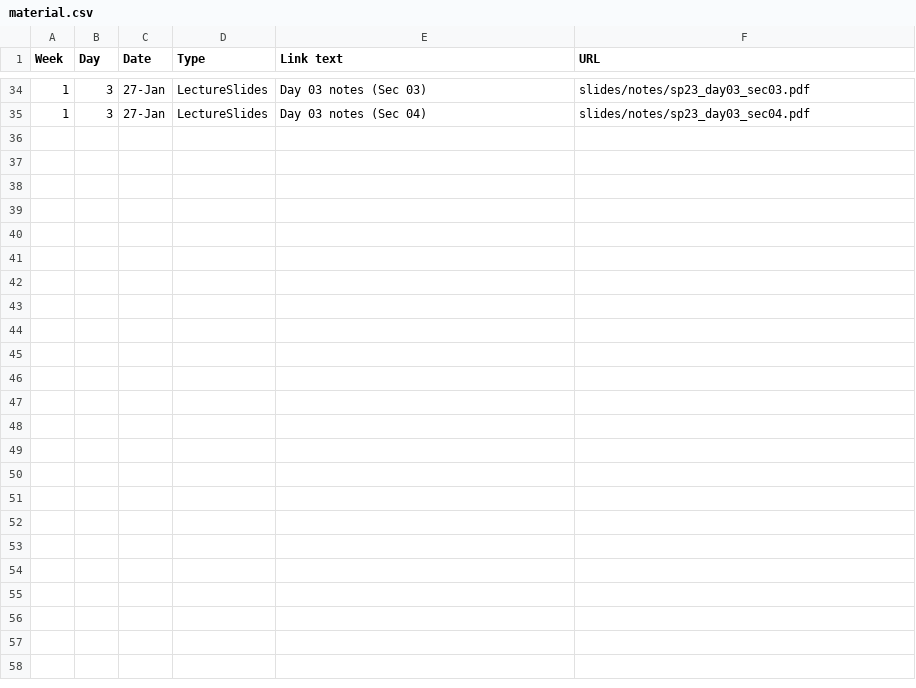
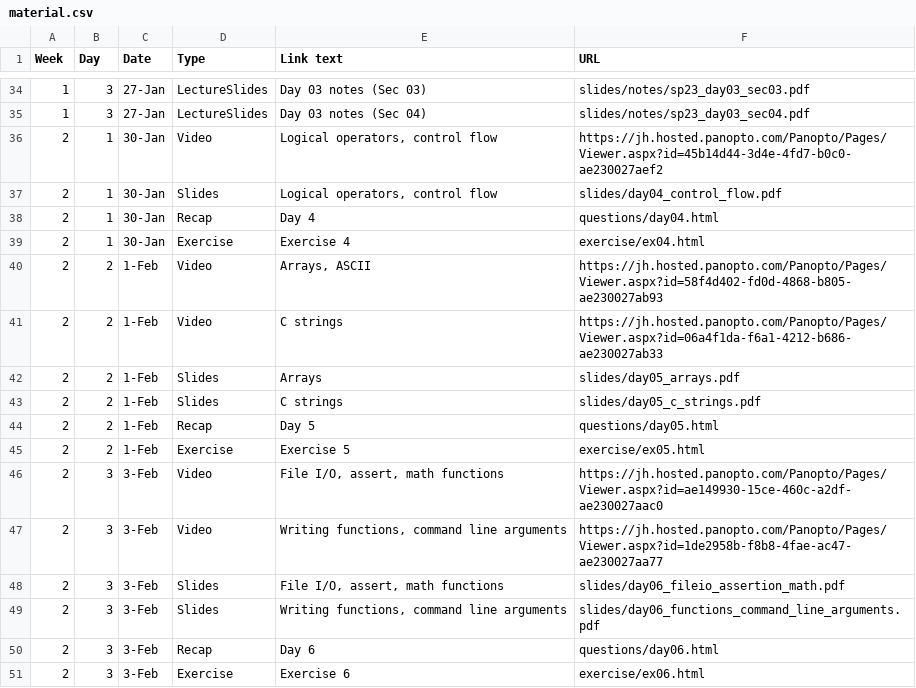
Before and after one commit to vivek-booshan/cs220-sp23, a CSV file: material.csv, drawn as a sheet; only a part is shown, gaps mark what is left out.

Commit message:
minor correction to day 4 slides

```diff
--- a/material.csv
+++ b/material.csv
@@ -35 +35,17 @@ Week,Day,Date,Type,Link text,URL
 1,3,27-Jan,LectureSlides,"Day 03 notes (Sec 04)",slides/notes/sp23_day03_sec04.pdf
+2,1,30-Jan,Video,"Logical operators, control flow",https://jh.hosted.panopto.com/Panopto/Pages/Viewer.aspx?id=45b14d44-3d4e-4fd7-b0c0-ae230027aef2
+2,1,30-Jan,Slides,"Logical operators, control flow",slides/day04_control_flow.pdf
+2,1,30-Jan,Recap,Day 4,questions/day04.html
+2,1,30-Jan,Exercise,Exercise 4,exercise/ex04.html
+2,2,1-Feb,Video,"Arrays, ASCII",https://jh.hosted.panopto.com/Panopto/Pages/Viewer.aspx?id=58f4d402-fd0d-4868-b805-ae230027ab93
+2,2,1-Feb,Video,C strings,https://jh.hosted.panopto.com/Panopto/Pages/Viewer.aspx?id=06a4f1da-f6a1-4212-b686-ae230027ab33
+2,2,1-Feb,Slides,Arrays,slides/day05_arrays.pdf
+2,2,1-Feb,Slides,C strings,slides/day05_c_strings.pdf
+2,2,1-Feb,Recap,Day 5,questions/day05.html
+2,2,1-Feb,Exercise,Exercise 5,exercise/ex05.html
+2,3,3-Feb,Video,"File I/O, assert, math functions",https://jh.hosted.panopto.com/Panopto/Pages/Viewer.aspx?id=ae149930-15ce-460c-a2df-ae230027aac0
+2,3,3-Feb,Video,"Writing functions, command line arguments",https://jh.hosted.panopto.com/Panopto/Pages/Viewer.aspx?id=1de2958b-f8b8-4fae-ac47-ae230027aa77
+2,3,3-Feb,Slides,"File I/O, assert, math functions",slides/day06_fileio_assertion_math.pdf
+2,3,3-Feb,Slides,"Writing functions, command line arguments",slides/day06_functions_command_line_arguments.pdf
+2,3,3-Feb,Recap,Day 6,questions/day06.html
+2,3,3-Feb,Exercise,Exercise 6,exercise/ex06.html
```
Also changed, not shown: 2 other files.
